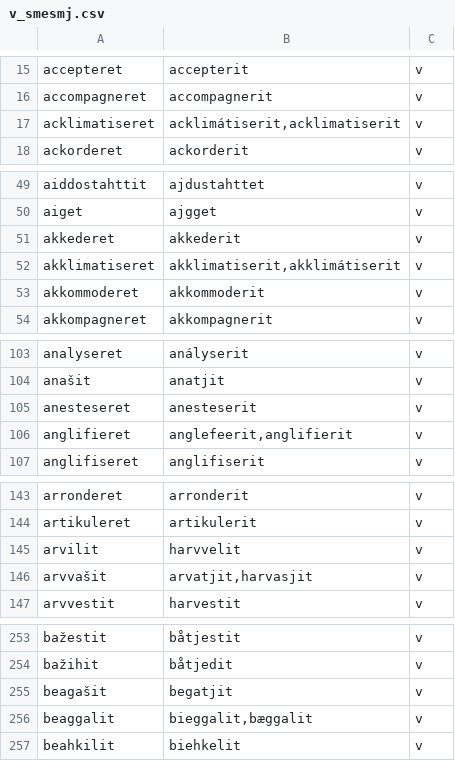
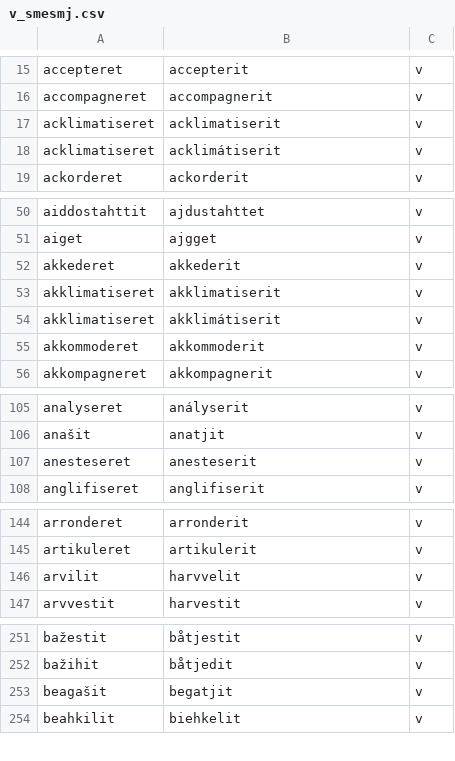
Before and after one commit to giellalt/dict-sme-smj, a CSV file: src/v_smesmj.csv, drawn as a sheet; only a part is shown, gaps mark what is left out; the diff covers the shown part only.

```diff
--- a/src/v_smesmj.csv
+++ b/src/v_smesmj.csv
@@ -16,3 +16,4 @@ accepteret	accepterit	v
 accompagneret	accompagnerit	v
-acklimatiseret	acklimátiserit,acklimatiserit	v
+acklimatiseret	acklimatiserit	v
+acklimatiseret	acklimátiserit	v
 ackorderet	ackorderit	v
@@ -51,3 +52,4 @@ aiget	ajgget	v
 akkederet	akkederit	v
-akklimatiseret	akklimatiserit,akklimátiserit	v
+akklimatiseret	akklimatiserit	v
+akklimatiseret	akklimátiserit	v
 akkommoderet	akkommoderit	v
@@ -105,3 +107,2 @@ anašit	anatjit	v
 anesteseret	anesteserit	v
-anglifieret	anglefeerit,anglifierit	v
 anglifiseret	anglifiserit	v
@@ -145,3 +146,2 @@ artikuleret	artikulerit	v
 arvilit	harvvelit	v
-arvvašit	arvatjit,harvasjit	v
 arvvestit	harvestit	v
@@ -255,3 +253,2 @@ bažihit	båtjedit	v
 beagašit	begatjit	v
-beaggalit	bieggalit,bæggalit	v
 beahkilit	biehkelit	v
```
Also changed, not shown: 51 removed rows elsewhere in this file.
